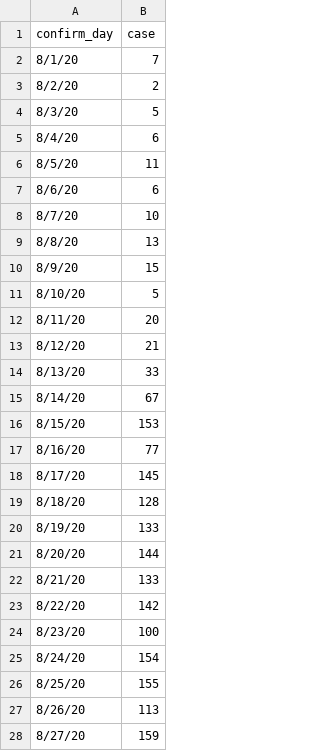
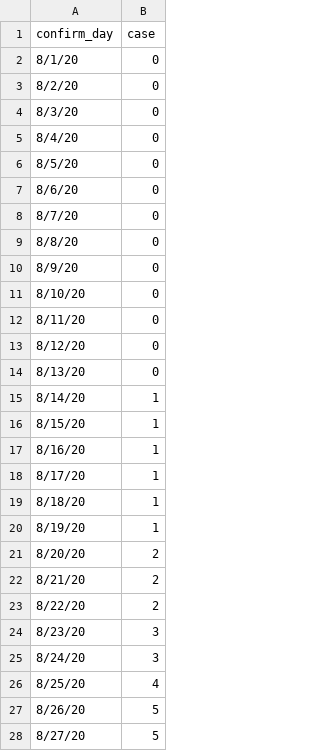
Before and after one commit to Mathbiomed/IONISE, a CSV file: input_data_example.csv, drawn as a sheet; only a part is shown; the diff covers the shown part only.

Commit message:
Update the burn-in period and thinning procedure. Change the example output file.

```diff
--- a/input_data_example.csv
+++ b/input_data_example.csv
@@ -1,28 +1,28 @@
 confirm_day,case
-8/1/20,7
-8/2/20,2
-8/3/20,5
-8/4/20,6
-8/5/20,11
-8/6/20,6
-8/7/20,10
-8/8/20,13
-8/9/20,15
-8/10/20,5
-8/11/20,20
-8/12/20,21
-8/13/20,33
-8/14/20,67
-8/15/20,153
-8/16/20,77
-8/17/20,145
-8/18/20,128
-8/19/20,133
-8/20/20,144
-8/21/20,133
-8/22/20,142
-8/23/20,100
-8/24/20,154
-8/25/20,155
-8/26/20,113
-8/27/20,159
+8/1/20,0
+8/2/20,0
+8/3/20,0
+8/4/20,0
+8/5/20,0
+8/6/20,0
+8/7/20,0
+8/8/20,0
+8/9/20,0
+8/10/20,0
+8/11/20,0
+8/12/20,0
+8/13/20,0
+8/14/20,1
+8/15/20,1
+8/16/20,1
+8/17/20,1
+8/18/20,1
+8/19/20,1
+8/20/20,2
+8/21/20,2
+8/22/20,2
+8/23/20,3
+8/24/20,3
+8/25/20,4
+8/26/20,5
+8/27/20,5
```
Also changed, not shown: 7 removed rows and 16 edited cells elsewhere in this file, 4 other files.
